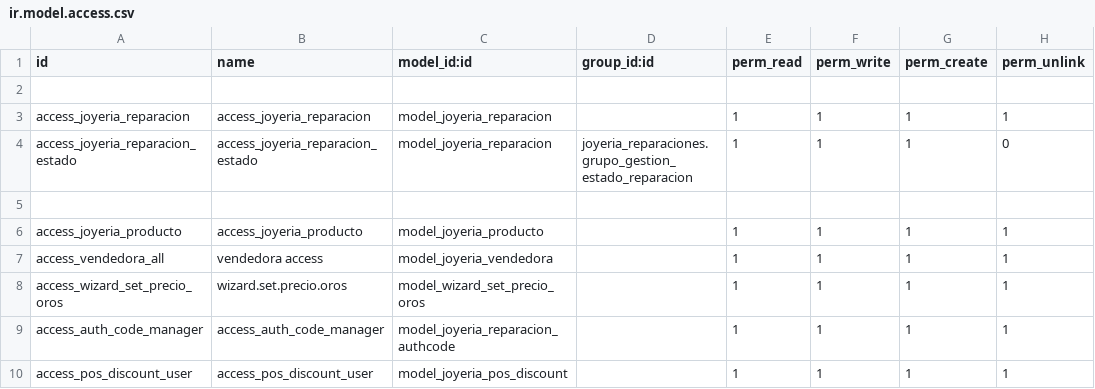
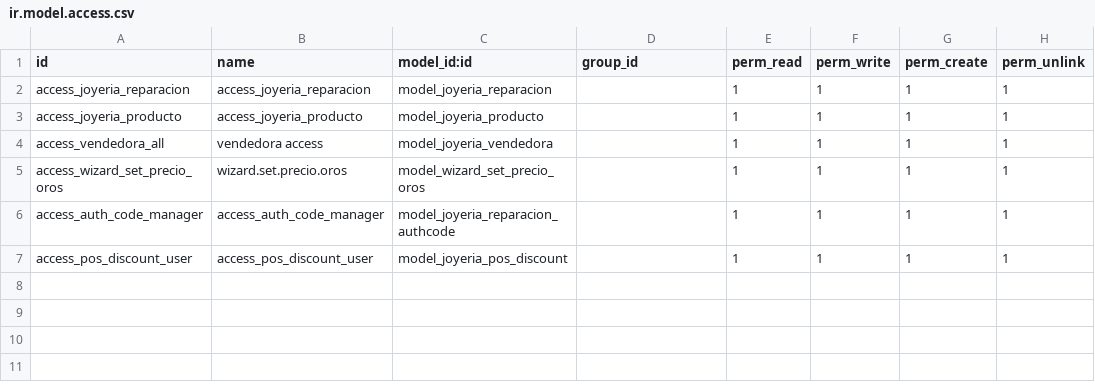
Before and after one commit to JoyeriaJS/OdooJSTest, a CSV file: custom_addons/joyeria_reparaciones/security/ir.model.access.csv, drawn as a sheet.

```diff
--- a/custom_addons/joyeria_reparaciones/security/ir.model.access.csv
+++ b/custom_addons/joyeria_reparaciones/security/ir.model.access.csv
@@ -1,6 +1,3 @@
-id,name,model_id:id,group_id:id,perm_read,perm_write,perm_create,perm_unlink
-
+id,name,model_id:id,group_id,perm_read,perm_write,perm_create,perm_unlink
 access_joyeria_reparacion,access_joyeria_reparacion,model_joyeria_reparacion,,1,1,1,1
-access_joyeria_reparacion_estado,access_joyeria_reparacion_estado,model_joyeria_reparacion,joyeria_reparaciones.grupo_gestion_estado_reparacion,1,1,1,0
-
 access_joyeria_producto,access_joyeria_producto,model_joyeria_producto,,1,1,1,1
```
Also changed, not shown: 2 other files.
